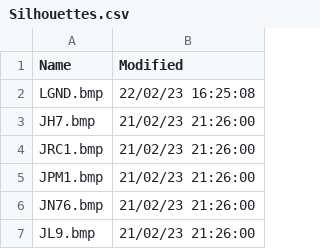
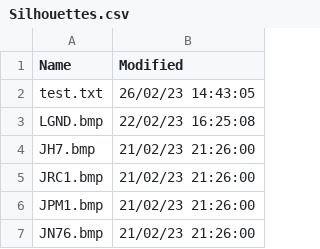
Before and after one commit to classicvalues/VRSOperatorFlags, a CSV file: Silhouettes.csv, drawn as a sheet; only a part is shown; the shorter side is filled out with more unchanged rows; the diff names each change by its address in the sheet, - before the commit and + after, or states it on an @@ line.

```diff
--- a/Silhouettes.csv
+++ b/Silhouettes.csv
+row 2: test.txt | 26/02/23 14:43:05
```
Also changed, not shown: 1 other file.
